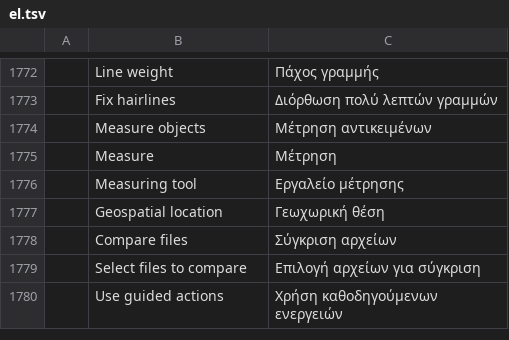
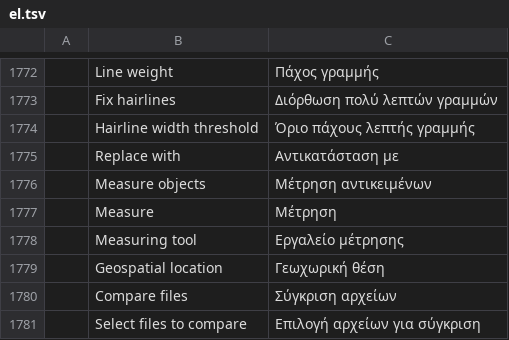
Before and after one commit to haisondb35-blip/pdfcraft, a TSV file: crates/ui-egui/src/i18n/el.tsv, drawn as a sheet; only a part is shown, gaps mark what is left out; the shorter side is filled out with more unchanged rows; the diff names each change by its address in the sheet, - before the commit and + after, or states it on an @@ line.

```diff
--- a/crates/ui-egui/src/i18n/el.tsv
+++ b/crates/ui-egui/src/i18n/el.tsv
+row 1774:  | Hairline width threshold | Όριο πάχους λεπτής γραμμής
+row 1775:  | Replace with | Αντικατάσταση με
```
Also changed, not shown: crates/ui-egui/src/i18n/bg.tsv, crates/ui-egui/src/i18n/kk.tsv, 35 other files.
